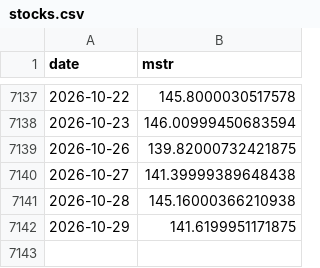
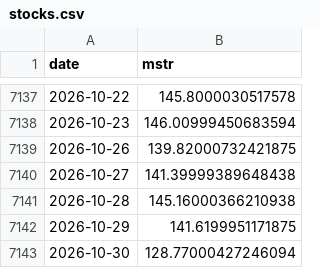
Before and after one commit to won-topiaa/Bitcoin-Core-Strategies, a CSV file: data/stocks.csv, drawn as a sheet; only a part is shown, gaps mark what is left out.

```diff
--- a/data/stocks.csv
+++ b/data/stocks.csv
@@ -7142 +7142,2 @@ date,mstr
 2026-10-29,141.6199951171875
+2026-10-30,128.77000427246094
```
Also changed, not shown: 8 other files.
